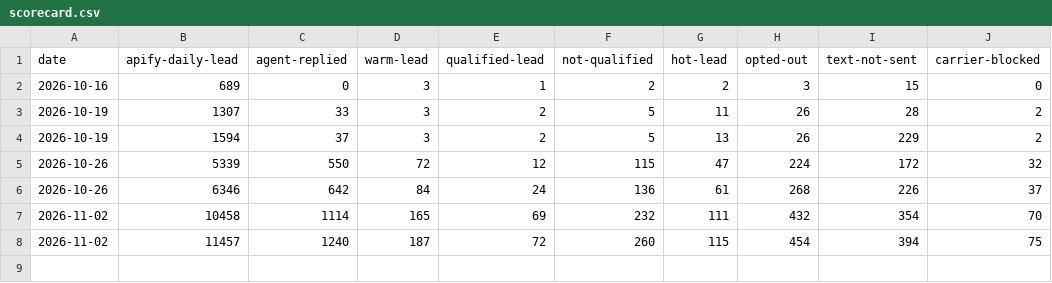
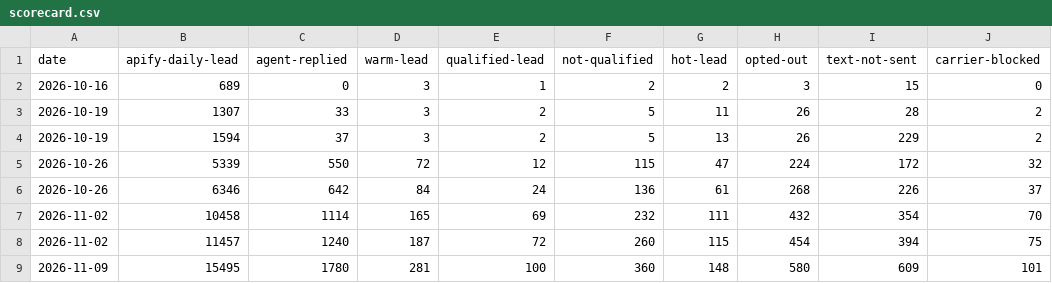
Before and after one commit to ZoGrow/wholesalenashvilletennessee, a CSV file: stats/scorecard.csv, drawn as a sheet.

Commit message:
Weekly scorecard

```diff
--- a/stats/scorecard.csv
+++ b/stats/scorecard.csv
@@ -8 +8,2 @@ date,apify-daily-lead,agent-replied,warm-lead,qualified-lead,not-qualified,hot-l
 2026-11-02,11457,1240,187,72,260,115,454,394,75
+2026-11-09,15495,1780,281,100,360,148,580,609,101
```
Also changed, not shown: 1 other file.
